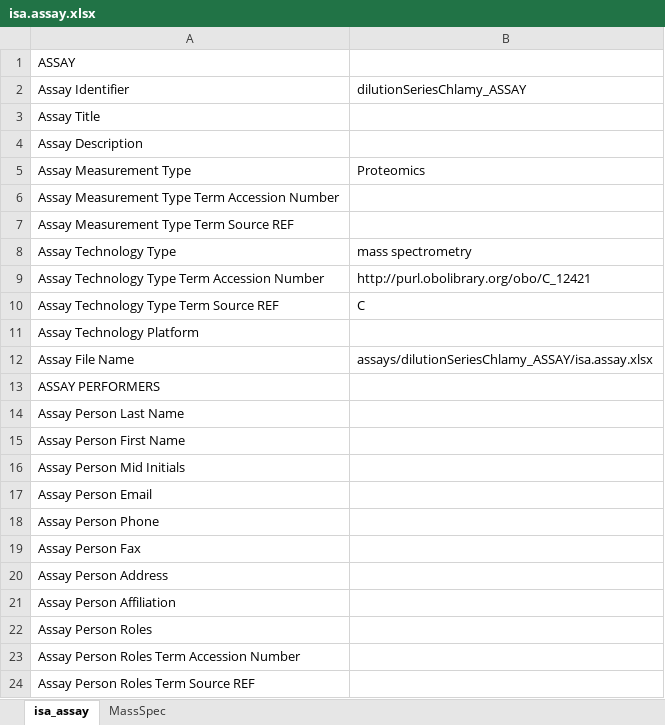
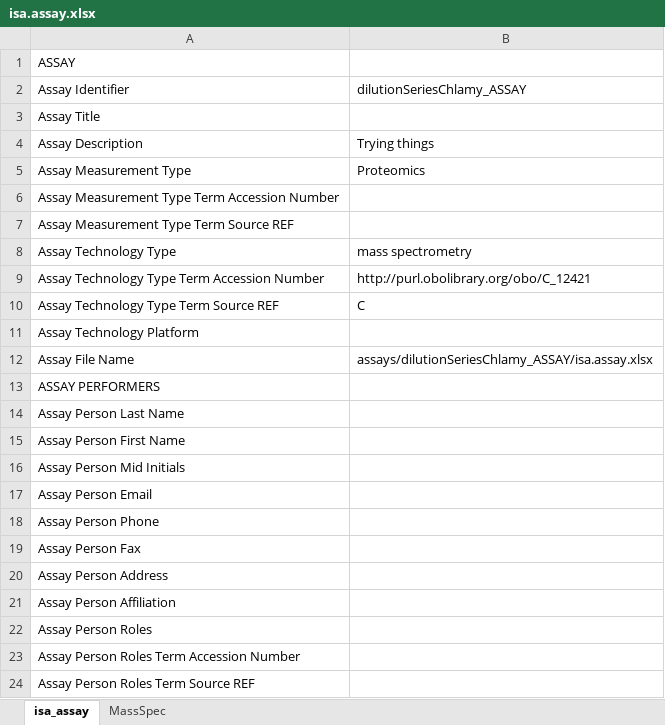
Before and after one commit to paulineHans/CQCPipelineIntegration, an Excel workbook: assays/dilutionSeriesChlamy_ASSAY/isa.assay.xlsx, sheet isa_assay, drawn as a sheet; values as stored, in another font and other column widths than the file's, no borders; the diff names each change by its address in the sheet, - before the commit and + after, or states it on an @@ line.

Commit message:
Initialize git repo

```diff
--- a/assays/dilutionSeriesChlamy_ASSAY/isa.assay.xlsx (sheet isa_assay)
+++ b/assays/dilutionSeriesChlamy_ASSAY/isa.assay.xlsx (sheet isa_assay)
-B4 (dilutionSeriesChlamy_ASSAY): (empty)
+B4 (dilutionSeriesChlamy_ASSAY): Trying things
```
